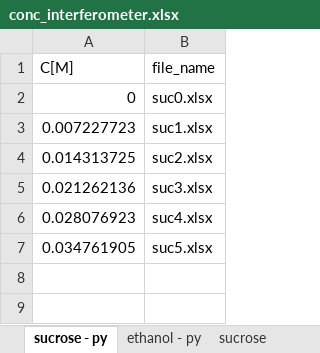
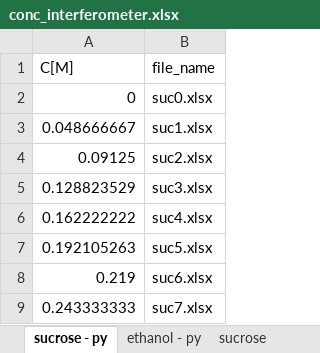
Before and after one commit to YehonathanBarda/PhyChemLab, an Excel workbook: interferometry_data/conc_interferometer.xlsx, sheet sucrose - py, drawn as a sheet; values as stored, in another font and other column widths than the file's, no borders; the diff names each change by its address in the sheet, - before the commit and + after, or states it on an @@ line.

```diff
--- a/interferometry_data/conc_interferometer.xlsx (sheet sucrose - py)
+++ b/interferometry_data/conc_interferometer.xlsx (sheet sucrose - py)
-A3 (C[M]): 0.007227723
+A3 (C[M]): 0.048666667
-A4 (C[M]): 0.014313725
+A4 (C[M]): 0.09125
-A5 (C[M]): 0.021262136
+A5 (C[M]): 0.128823529
-A6 (C[M]): 0.028076923
+A6 (C[M]): 0.162222222
-A7 (C[M]): 0.034761905
+A7 (C[M]): 0.192105263
+row 8: 0.219 | suc6.xlsx
+row 9: 0.243333333 | suc7.xlsx
```
Also changed, not shown: sheet sucrose, sheet ethanol, sheet ethanol - py, 15 other files.
